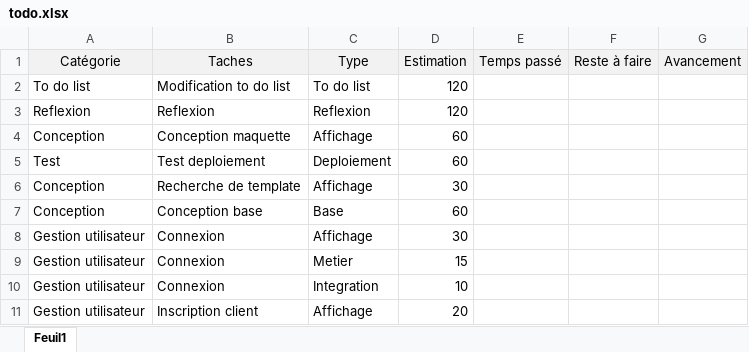
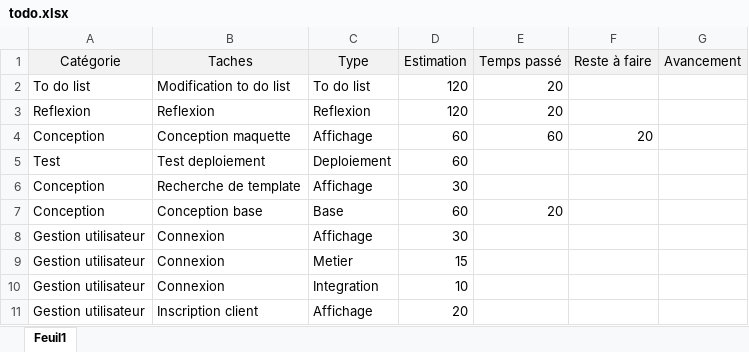
Before and after one commit to Finoana71/m1p9mean-finoana, an Excel workbook: todo.xlsx, sheet Feuil1, drawn as a sheet; only a part is shown; values as stored, in another font and other column widths than the file's, no borders; the diff names each change by its address in the sheet, - before the commit and + after, or states it on an @@ line.

Commit message:
Update todo.xlsx

```diff
--- a/todo.xlsx (sheet Feuil1)
+++ b/todo.xlsx (sheet Feuil1)
-E2:E3 (Temps passé): (empty)
+E2:E3 (Temps passé): 20
-E4 (Temps passé): (empty)
+E4 (Temps passé): 60
-F4 (Reste à faire): (empty)
+F4 (Reste à faire): 20
-E7 (Temps passé): (empty)
+E7 (Temps passé): 20
```
